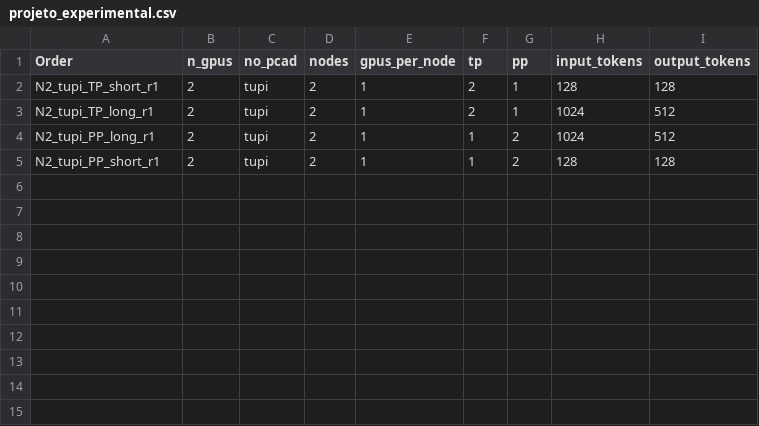
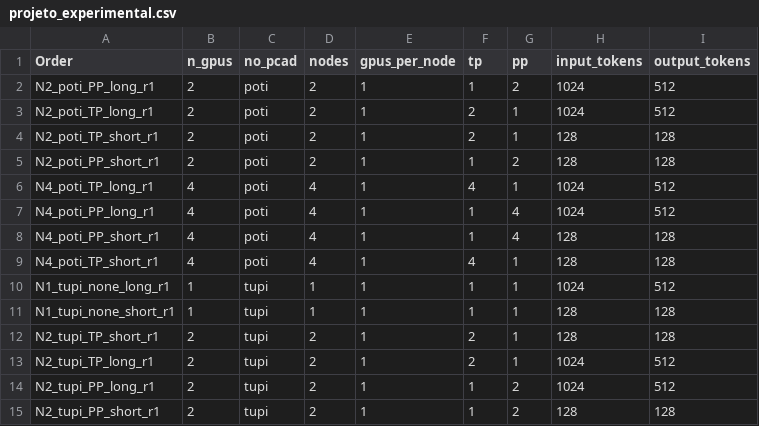
Before and after one commit to matregnago/comp-sys-perf-analysis, a CSV file: projeto_experimental.csv, drawn as a sheet.

Commit message:
fix: csv projeto experimental

```diff
--- a/projeto_experimental.csv
+++ b/projeto_experimental.csv
@@ -1,2 +1,12 @@
 Order,n_gpus,no_pcad,nodes,gpus_per_node,tp,pp,input_tokens,output_tokens
+N2_poti_PP_long_r1,2,poti,2,1,1,2,1024,512
+N2_poti_TP_long_r1,2,poti,2,1,2,1,1024,512
+N2_poti_TP_short_r1,2,poti,2,1,2,1,128,128
+N2_poti_PP_short_r1,2,poti,2,1,1,2,128,128
+N4_poti_TP_long_r1,4,poti,4,1,4,1,1024,512
+N4_poti_PP_long_r1,4,poti,4,1,1,4,1024,512
+N4_poti_PP_short_r1,4,poti,4,1,1,4,128,128
+N4_poti_TP_short_r1,4,poti,4,1,4,1,128,128
+N1_tupi_none_long_r1,1,tupi,1,1,1,1,1024,512
+N1_tupi_none_short_r1,1,tupi,1,1,1,1,128,128
 N2_tupi_TP_short_r1,2,tupi,2,1,2,1,128,128
```
